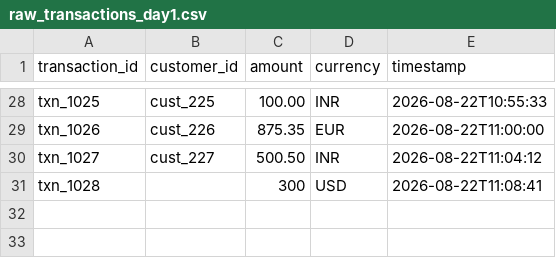
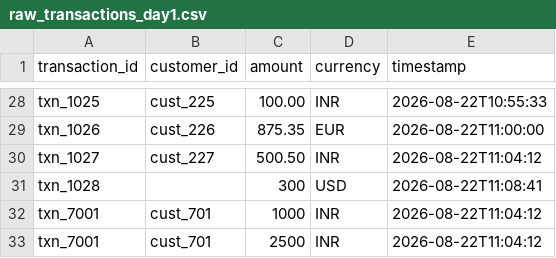
Before and after one commit to shivamrajput-ds/applied-data-ai-engineering-lab, a CSV file: engineering-situation-01-transaction-ingestion/data/raw/raw_transactions_day1.csv, drawn as a sheet; only a part is shown, gaps mark what is left out; the diff names each change by its address in the sheet, - before the commit and + after, or states it on an @@ line.

```diff
--- a/engineering-situation-01-transaction-ingestion/data/raw/raw_transactions_day1.csv
+++ b/engineering-situation-01-transaction-ingestion/data/raw/raw_transactions_day1.csv
+row 32: txn_7001 | cust_701 | 1000 | INR | 2026-08-22T11:04:12
+row 33: txn_7001 | cust_701 | 2500 | INR | 2026-08-22T11:04:12
```
Also changed, not shown: engineering-situation-01-transaction-ingestion/data/processed/clean_transactions.csv, engineering-situation-01-transaction-ingestion/data/processed/reject_transactions.csv, 1 other file.
